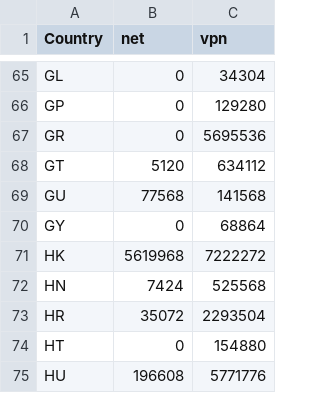
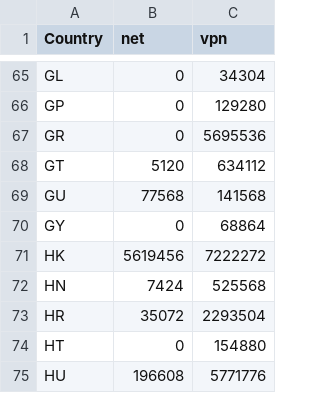
Before and after one commit to BluYous/bestroutetb-actions, a CSV file: openvpn-china-routes.csv, drawn as a sheet; only a part is shown, gaps mark what is left out; the diff covers the shown part only.

```diff
--- a/openvpn-china-routes.csv
+++ b/openvpn-china-routes.csv
@@ -70,3 +70,3 @@ GU,77568,141568
 GY,0,68864
-HK,5619968,7222272
+HK,5619456,7222272
 HN,7424,525568
```
Also changed, not shown: 12 edited cells elsewhere in this file.
